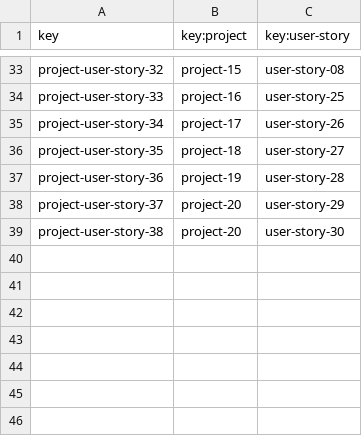
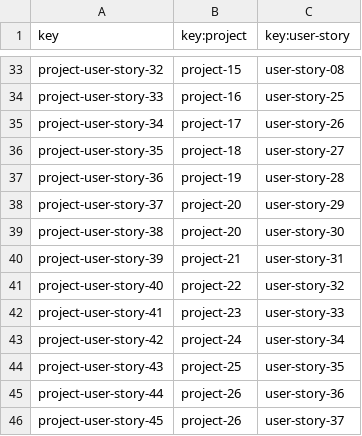
Before and after one commit to JesusFern/Acme-SF-D03, a CSV file: src/main/webapp/WEB-INF/resources/sample-data/project-user-story.csv, drawn as a sheet; only a part is shown, gaps mark what is left out; the diff names each change by its address in the sheet, - before the commit and + after, or states it on an @@ line.

```diff
--- a/src/main/webapp/WEB-INF/resources/sample-data/project-user-story.csv
+++ b/src/main/webapp/WEB-INF/resources/sample-data/project-user-story.csv
+row 40: project-user-story-39 | project-21 | user-story-31
+row 41: project-user-story-40 | project-22 | user-story-32
+row 42: project-user-story-41 | project-23 | user-story-33
+row 43: project-user-story-42 | project-24 | user-story-34
+row 44: project-user-story-43 | project-25 | user-story-35
+row 45: project-user-story-44 | project-26 | user-story-36
+row 46: project-user-story-45 | project-26 | user-story-37
```
Also changed, not shown: src/main/webapp/WEB-INF/resources/sample-data/project.csv, src/main/webapp/WEB-INF/resources/sample-data/user-story.csv, 3 other files.
